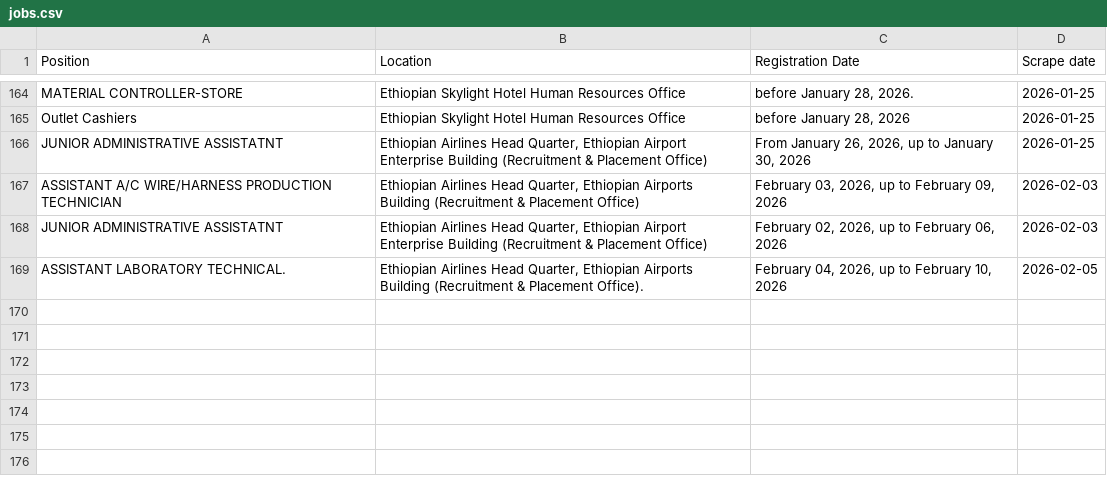
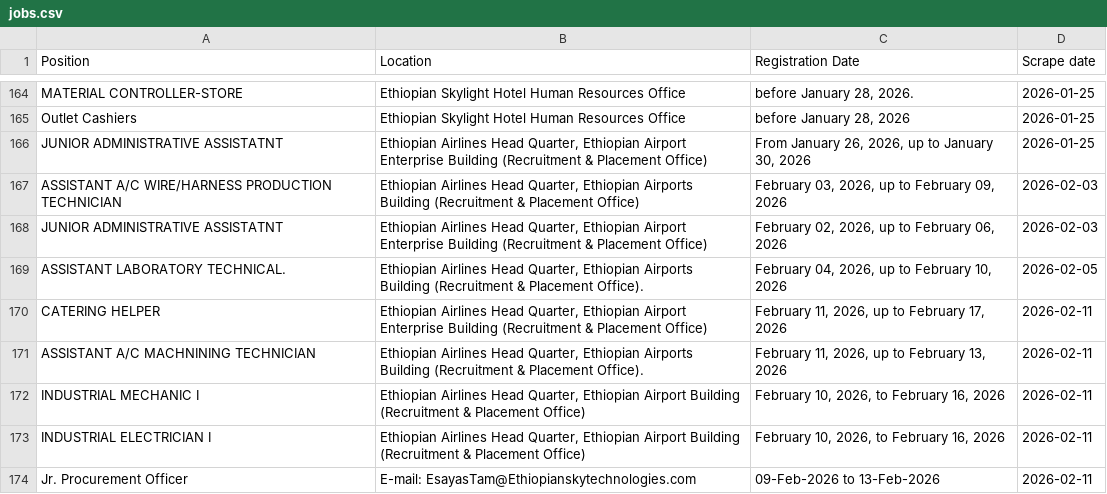
Before and after one commit to Imr-u/ET-Airlines, a CSV file: local_jobs/jobs.csv, drawn as a sheet; only a part is shown, gaps mark what is left out; the diff names each change by its address in the sheet, - before the commit and + after, or states it on an @@ line.

```diff
--- a/local_jobs/jobs.csv
+++ b/local_jobs/jobs.csv
+row 170: CATERING HELPER | Ethiopian Airlines Head Quarter, Ethiopian Airport Enterprise Building (Recruitment & Placement Office) | February 11, 2026, up to February 17, 2026 | 2026-02-11
+row 171: ASSISTANT A/C MACHNINING TECHNICIAN | Ethiopian Airlines Head Quarter, Ethiopian Airports Building (Recruitment & Placement Office). | February 11, 2026, up to February 13, 2026 | 2026-02-11
+row 172: INDUSTRIAL MECHANIC I | Ethiopian Airlines Head Quarter, Ethiopian Airport Building (Recruitment & Placement Office) | February 10, 2026, to February 16, 2026 | 2026-02-11
+row 173: INDUSTRIAL ELECTRICIAN I | Ethiopian Airlines Head Quarter, Ethiopian Airport Building (Recruitment & Placement Office) | February 10, 2026, to February 16, 2026 | 2026-02-11
+row 174: Jr. Procurement Officer | E-mail: EsayasTam@Ethiopianskytechnologies.com | 09-Feb-2026 to 13-Feb-2026 | 2026-02-11
```
